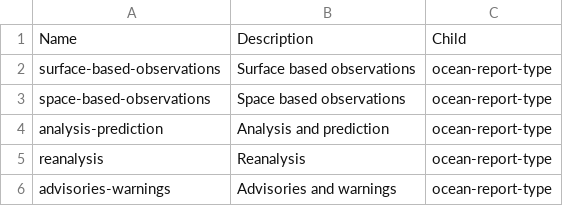
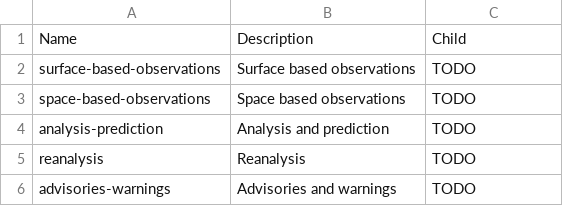
Before and after one commit to wmo-im/wis2-topic-hierarchy, a CSV file: topic-hierarchy/ocean.csv, drawn as a sheet.

```diff
--- a/topic-hierarchy/ocean.csv
+++ b/topic-hierarchy/ocean.csv
@@ -1,6 +1,6 @@
 Name,Description,Child
-surface-based-observations,Surface based observations,ocean-report-type
-space-based-observations,Space based observations,ocean-report-type
-analysis-prediction,Analysis and prediction,ocean-report-type
-reanalysis,Reanalysis,ocean-report-type
-advisories-warnings,Advisories and warnings,ocean-report-type
+surface-based-observations,Surface based observations,TODO
+space-based-observations,Space based observations,TODO
+analysis-prediction,Analysis and prediction,TODO
+reanalysis,Reanalysis,TODO
+advisories-warnings,Advisories and warnings,TODO
```
Also changed, not shown: topic-hierarchy/atmospheric-composition.csv, topic-hierarchy/hydrology.csv, 3 other files.
